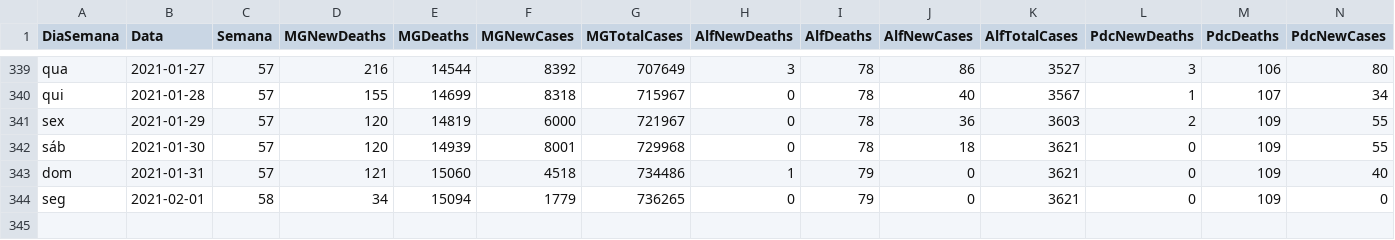
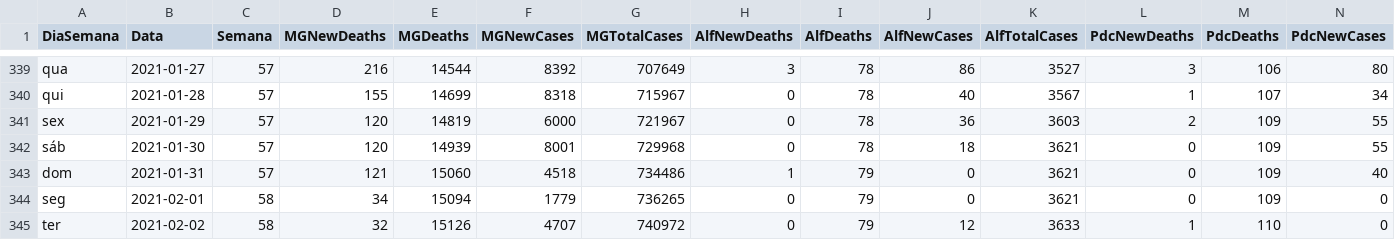
Before and after one commit to paulo1997s/DadosCovidUnifal, a CSV file: ArquivoUnico.csv, drawn as a sheet; only a part is shown, gaps mark what is left out; rows hold the shown columns only; the diff names each change by its address in the sheet, - before the commit and + after, or states it on an @@ line.

Commit message:
Add files via upload

```diff
--- a/ArquivoUnico.csv
+++ b/ArquivoUnico.csv
+row 345: ter | 2021-02-02 | 58 | 32 | 15126 | 4707 | 740972 | 0 | 79 | 12 | 3633 | 1 | 110 | 0
```
